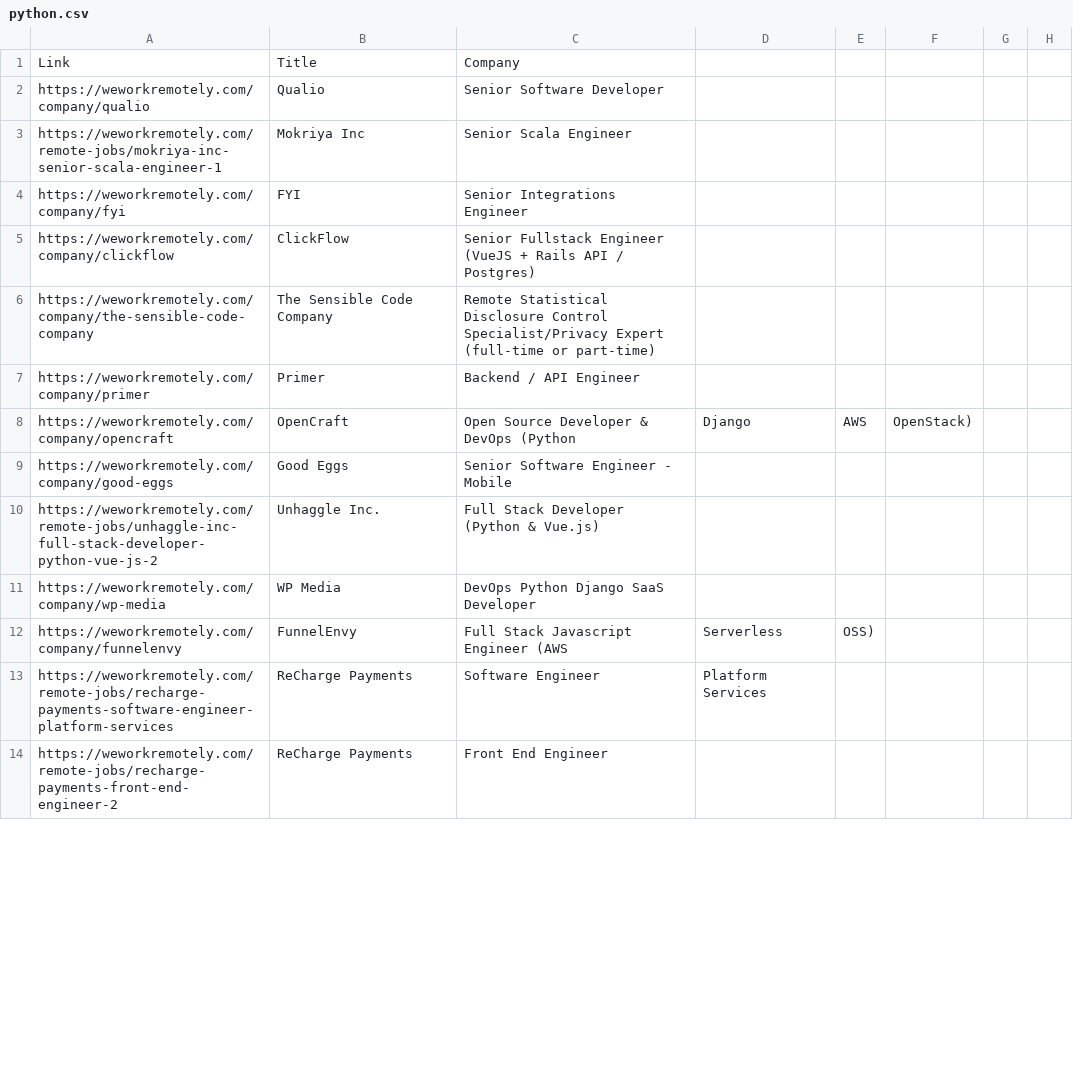
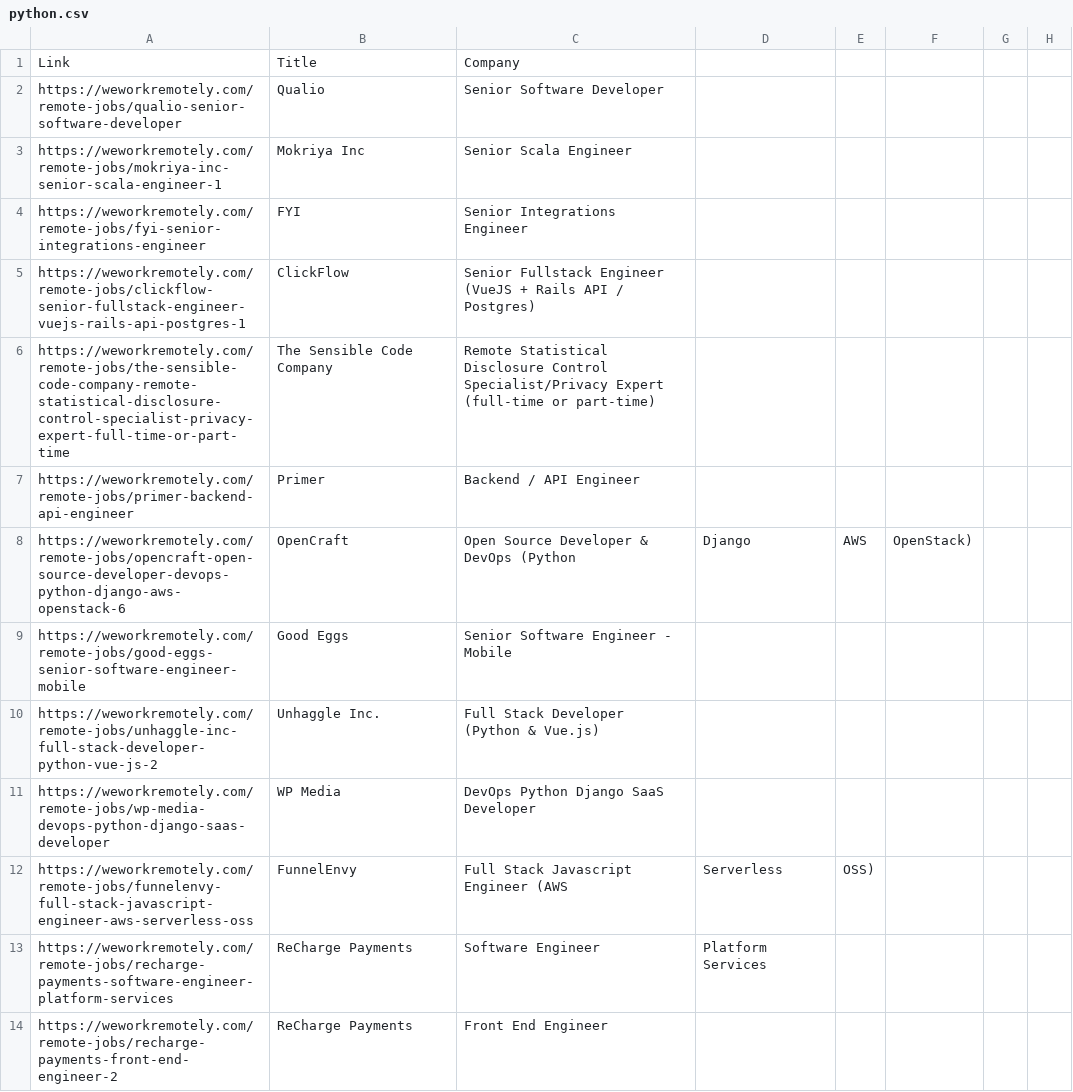
Before and after one commit to alstn2468/Nomad_Coder_Python_Challenge, a CSV file: Challenge_Day_Thirteen_Result/python.csv, drawn as a sheet; only a part is shown; the diff covers the shown part only.

```diff
--- a/Challenge_Day_Thirteen_Result/python.csv
+++ b/Challenge_Day_Thirteen_Result/python.csv
@@ -1,13 +1,13 @@
 Link,Title,Company
-https://weworkremotely.com/company/qualio,Qualio,Senior Software Developer
+https://weworkremotely.com/remote-jobs/qualio-senior-software-developer,Qualio,Senior Software Developer
 https://weworkremotely.com/remote-jobs/mokriya-inc-senior-scala-engineer-1,Mokriya Inc,Senior Scala Engineer
-https://weworkremotely.com/company/fyi,FYI,Senior Integrations Engineer
-https://weworkremotely.com/company/clickflow,ClickFlow,Senior Fullstack Engineer (VueJS + Rails API / Postgres)
-https://weworkremotely.com/company/the-sensible-code-company,The Sensible Code Company,Remote Statistical Disclosure Control Specialist/Privacy Expert (full-time or part-time)
-https://weworkremotely.com/company/primer,Primer,Backend / API Engineer
-https://weworkremotely.com/company/opencraft,OpenCraft,Open Source Developer & DevOps (Python, Django, AWS, OpenStack)
-https://weworkremotely.com/company/good-eggs,Good Eggs,Senior Software Engineer - Mobile
+https://weworkremotely.com/remote-jobs/fyi-senior-integrations-engineer,FYI,Senior Integrations Engineer
+https://weworkremotely.com/remote-jobs/clickflow-senior-fullstack-engineer-vuejs-rails-api-postgres-1,ClickFlow,Senior Fullstack Engineer (VueJS + Rails API / Postgres)
+https://weworkremotely.com/remote-jobs/the-sensible-code-company-remote-statistical-disclosure-control-specialist-privacy-expert-full-time-or-part-time,The Sensible Code Company,Remote Statistical Disclosure Control Specialist/Privacy Expert (full-time or part-time)
+https://weworkremotely.com/remote-jobs/primer-backend-api-engineer,Primer,Backend / API Engineer
+https://weworkremotely.com/remote-jobs/opencraft-open-source-developer-devops-python-django-aws-openstack-6,OpenCraft,Open Source Developer & DevOps (Python, Django, AWS, OpenStack)
+https://weworkremotely.com/remote-jobs/good-eggs-senior-software-engineer-mobile,Good Eggs,Senior Software Engineer - Mobile
 https://weworkremotely.com/remote-jobs/unhaggle-inc-full-stack-developer-python-vue-js-2,Unhaggle Inc.,Full Stack Developer (Python & Vue.js)
-https://weworkremotely.com/company/wp-media,WP Media,DevOps Python Django SaaS Developer
-https://weworkremotely.com/company/funnelenvy,FunnelEnvy,Full Stack Javascript Engineer (AWS, Serverless, OSS)
+https://weworkremotely.com/remote-jobs/wp-media-devops-python-django-saas-developer,WP Media,DevOps Python Django SaaS Developer
+https://weworkremotely.com/remote-jobs/funnelenvy-full-stack-javascript-engineer-aws-serverless-oss,FunnelEnvy,Full Stack Javascript Engineer (AWS, Serverless, OSS)
 https://weworkremotely.com/remote-jobs/recharge-payments-software-engineer-platform-services,ReCharge Payments,Software Engineer, Platform Services
```
Also changed, not shown: 6 moved rows and 10 edited cells elsewhere in this file, 3 other files.
